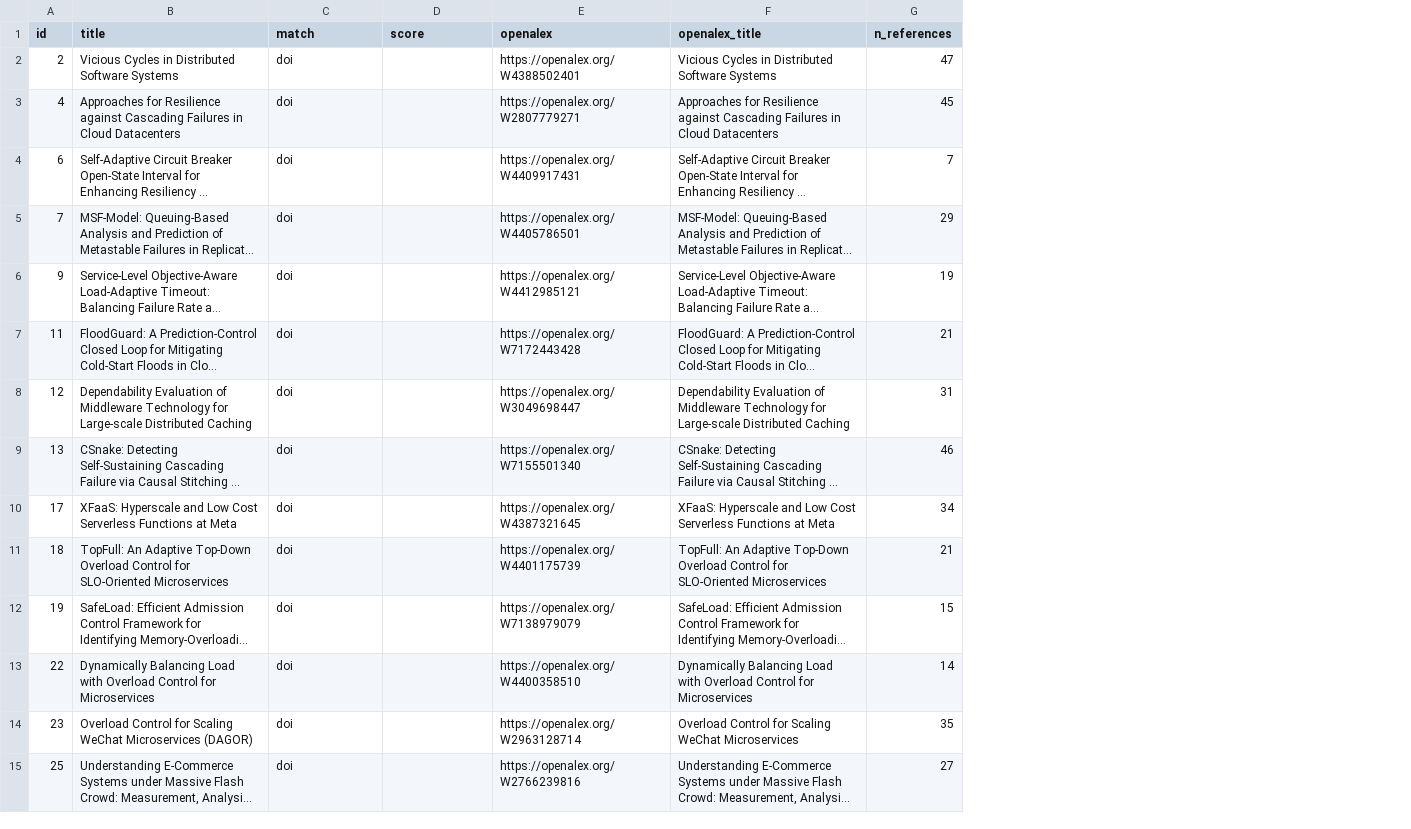
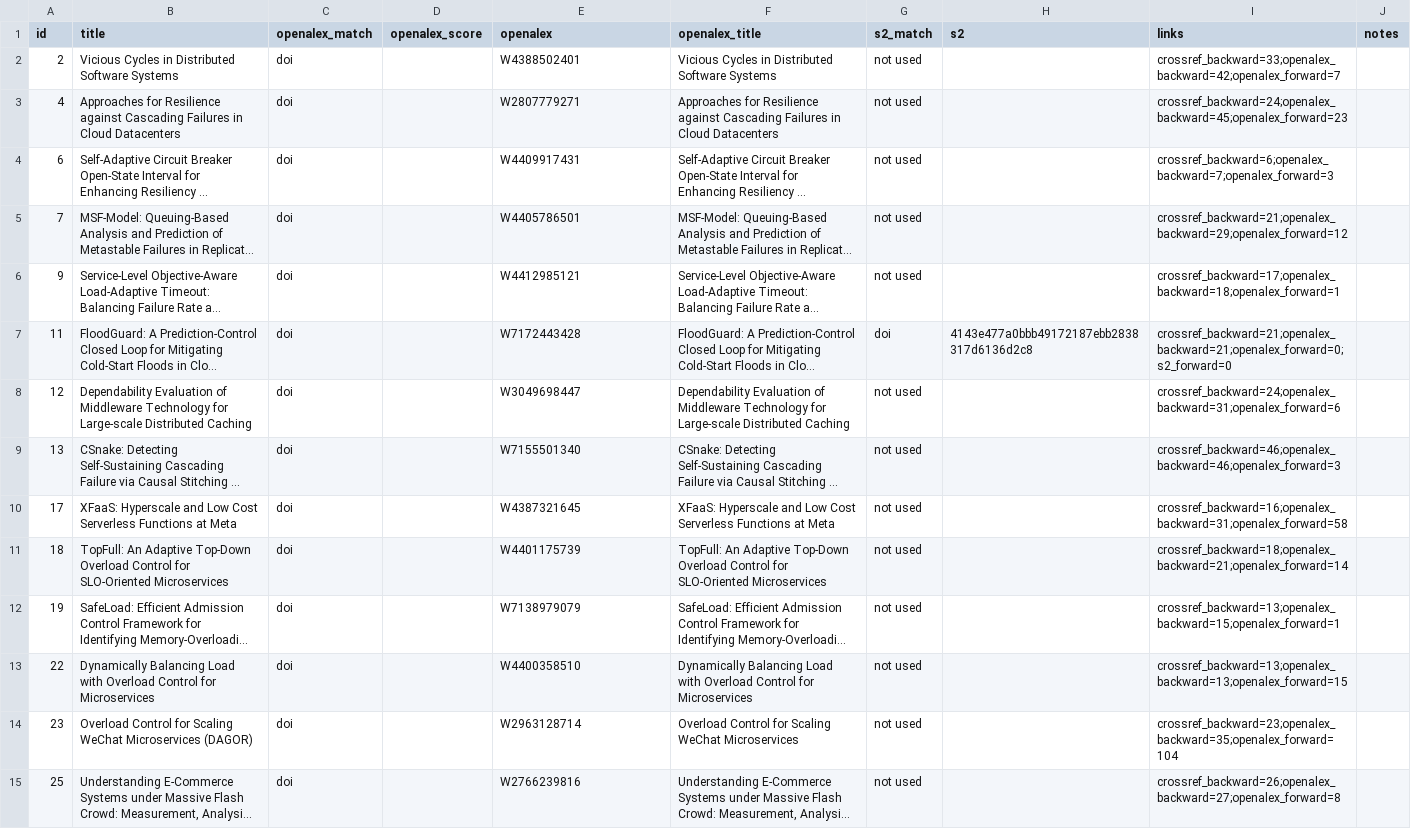
Before and after one commit to robpickerill/snowball, a CSV file: data/round1/results/seed_resolution.csv, drawn as a sheet; only a part is shown; long unchanged cells end in …; removed rows and columns are numbered as before the commit, all else as after; the diff covers the shown part only; the diff names each change by its address in the sheet, - before the commit and + after, or states it on an @@ line.

Commit message:
add results

```diff
--- a/data/round1/results/seed_resolution.csv
+++ b/data/round1/results/seed_resolution.csv
-column G (n_references), rows 2-15: 47 | 45 | 7 | 29 | 19 | 21 | 31 | 46 | 34 | 21 | 15 | 14 | 35 | 27
+column G (s2_match), rows 2-15: not used | not used | not used | not used | not used | doi | not used | not used | not used | not used | not used | not used | not used | not used
+column H (s2), row 7: 4143e477a0bbb49172187ebb2838317d6136d2c8
+column I (links), rows 2-15: crossref_backward=33;openalex_backward=42;openalex_forward=7 | crossref_backward=24;openalex_backward=45;openalex_forward=23 | crossref_backward=6;openalex_backward=7;openalex_forward=3 | crossref_backward=21;openalex_backward=29;openalex_forward=12 | crossref_backward=17;openalex_backward=18;openalex_forward=1 | crossref_backward=21;openalex_backward=21;openalex_forward=0;s2_forward=0 | crossref_backward=24;openalex_backward=31;openalex_forward=6 | crossref_backward=46;openalex_backward=46;openalex_forward=3 | crossref_backward=16;openalex_backward=31;openalex_forward=58 | crossref_backward=18;openalex_backward=21;openalex_forward=14 | crossref_backward=13;openalex_backward=15;openalex_forward=1 | crossref_backward=13;openalex_backward=13;openalex_forward=15 | crossref_backward=23;openalex_backward=35;openalex_forward=104 | crossref_backward=26;openalex_backward=27;openalex_forward=8
+column J (notes), empty
-C1: match
+C1: openalex_match
-D1: score
+D1: openalex_score
-E2 (openalex): https://openalex.org/W4388502401
+E2 (openalex): W4388502401
-E3 (openalex): https://openalex.org/W2807779271
+E3 (openalex): W2807779271
-E4 (openalex): https://openalex.org/W4409917431
+E4 (openalex): W4409917431
-E5 (openalex): https://openalex.org/W4405786501
+E5 (openalex): W4405786501
-E6 (openalex): https://openalex.org/W4412985121
+E6 (openalex): W4412985121
-E7 (openalex): https://openalex.org/W7172443428
+E7 (openalex): W7172443428
-E8 (openalex): https://openalex.org/W3049698447
+E8 (openalex): W3049698447
-E9 (openalex): https://openalex.org/W7155501340
+E9 (openalex): W7155501340
-E10 (openalex): https://openalex.org/W4387321645
+E10 (openalex): W4387321645
-E11 (openalex): https://openalex.org/W4401175739
+E11 (openalex): W4401175739
-E12 (openalex): https://openalex.org/W7138979079
+E12 (openalex): W7138979079
-E13 (openalex): https://openalex.org/W4400358510
+E13 (openalex): W4400358510
-E14 (openalex): https://openalex.org/W2963128714
+E14 (openalex): W2963128714
-E15 (openalex): https://openalex.org/W2766239816
+E15 (openalex): W2766239816
```
Also changed, not shown: 17 edited cells elsewhere in this file, 16 other files.
